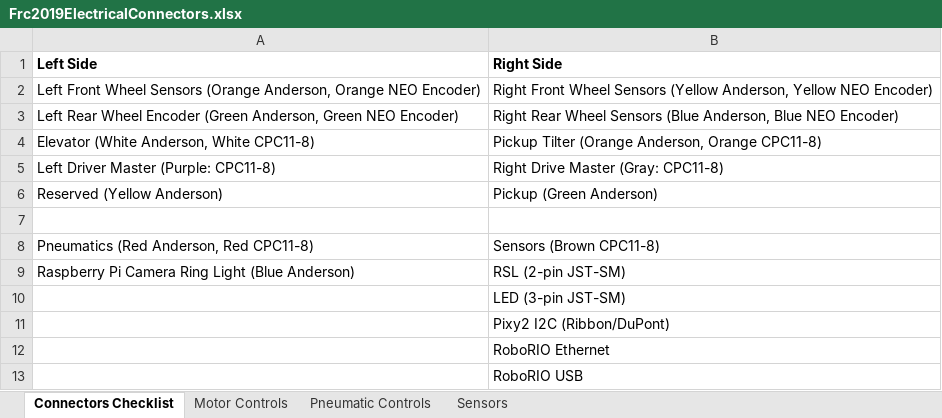
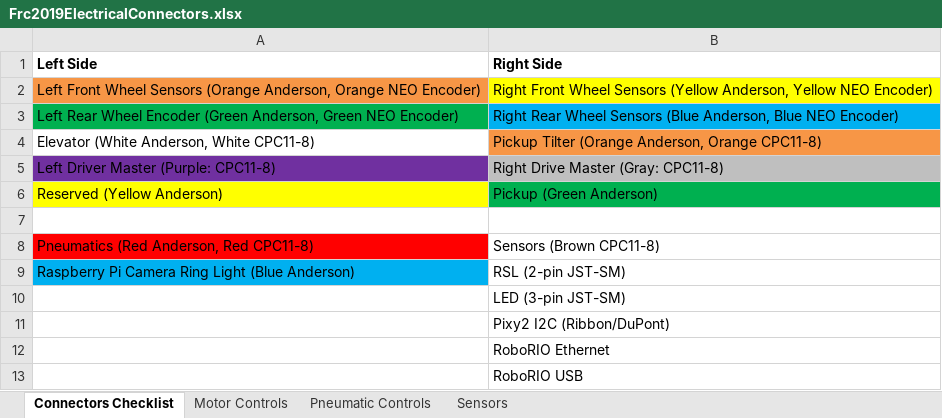
Before and after one commit to trc492/Frc2019DestinationDeepSpace, an Excel workbook: doc/Frc2019ElectricalConnectors.xlsx, sheet Connectors Checklist, drawn as a sheet; values as stored, in another font and other column widths than the file's, no borders; the diff names each change by its address in the sheet, - before the commit and + after, or states it on an @@ line.

Commit message:
Updated gravity comp and electrical connection spreadsheet

```diff
--- a/doc/Frc2019ElectricalConnectors.xlsx (sheet Connectors Checklist)
+++ b/doc/Frc2019ElectricalConnectors.xlsx (sheet Connectors Checklist)
-A2 fill: none
+A2 fill: #F79646
-B2 fill: none
+B2 fill: #FFFF00
-A3 fill: none
+A3 fill: #00B050
-B3 fill: none
+B3 fill: #00B0F0
-B4 fill: none
+B4 fill: #F79646
-A5 fill: none
+A5 fill: #7030A0
-B5 fill: none
+B5 fill: #BFBFBF
-A6 fill: none
+A6 fill: #FFFF00
-B6 fill: none
+B6 fill: #00B050
-A8 fill: none
+A8 fill: #FF0000
-A9 fill: none
+A9 fill: #00B0F0
```
Also changed, not shown: 1 other file.
